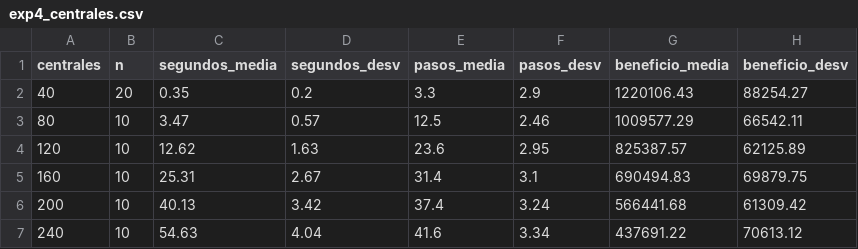
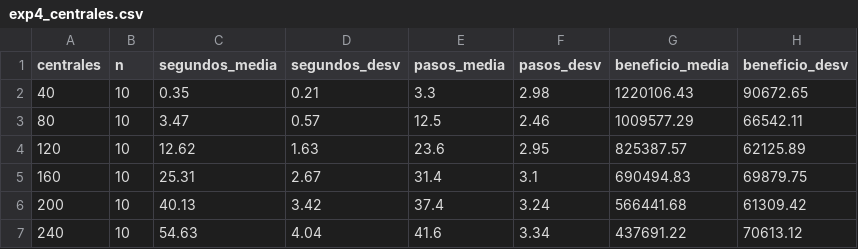
Before and after one commit to janestradauni/ABIA_PROJECTE_1, a CSV file: practica_busqueda_local_code/results/tables/exp4_centrales.csv, drawn as a sheet.

```diff
--- a/practica_busqueda_local_code/results/tables/exp4_centrales.csv
+++ b/practica_busqueda_local_code/results/tables/exp4_centrales.csv
@@ -1,3 +1,3 @@
 centrales,n,segundos_media,segundos_desv,pasos_media,pasos_desv,beneficio_media,beneficio_desv
-40,20,0.35,0.2,3.3,2.9,1220106.43,88254.27
+40,10,0.35,0.21,3.3,2.98,1220106.43,90672.65
 80,10,3.47,0.57,12.5,2.46,1009577.29,66542.11
```
Also changed, not shown: practica_busqueda_local_code/results/tables/exp3_afinado.csv, practica_busqueda_local_code/results/tables/exp3_exploracion.csv, 4 other files.
